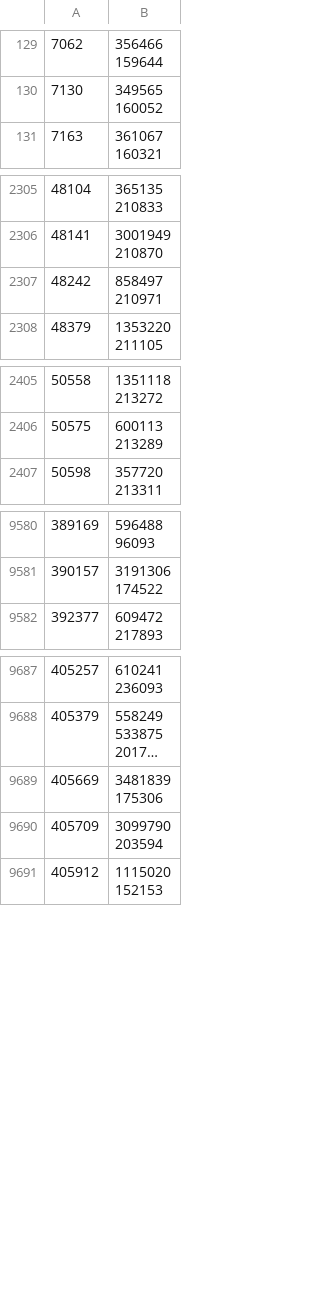
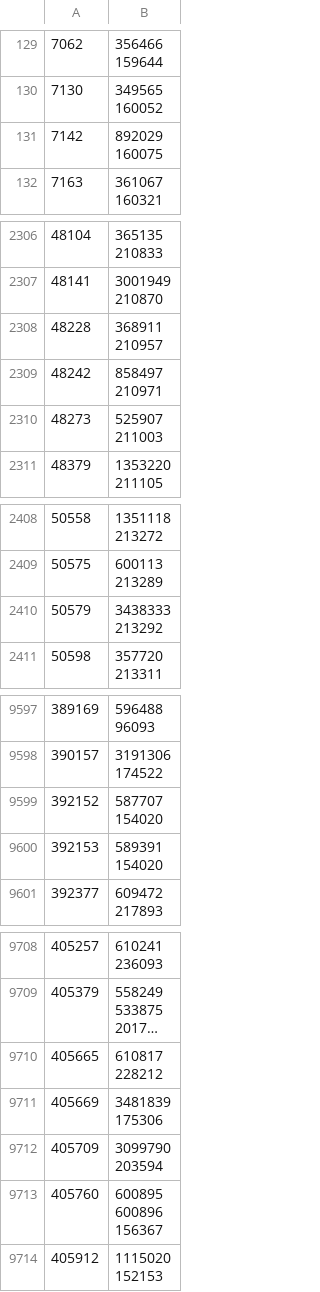
Before and after one commit to dedyk/JaponskiPomocnik, a CSV file: db/sentences_groups.csv, drawn as a sheet; only a part is shown, gaps mark what is left out; long unchanged cells end in …; ↵ is a line break in a cell; the diff covers the shown part only; the diff names each change by its address in the sheet, - before the commit and + after, or states it on an @@ line.

```diff
--- a/db/sentences_groups.csv
+++ b/db/sentences_groups.csv
+row 131: 7142 | 892029 ↵ 160075
+row 2308: 48228 | 368911 ↵ 210957
+row 2310: 48273 | 525907 ↵ 211003
+row 2410: 50579 | 3438333 ↵ 213292
+row 9599: 392152 | 587707 ↵ 154020
+row 9600: 392153 | 589391 ↵ 154020
+row 9710: 405665 | 610817 ↵ 228212
+row 9713: 405760 | 600895 ↵ 600896 ↵ 156367
```
Also changed, not shown: 18 added rows elsewhere in this file, 6 other files.
